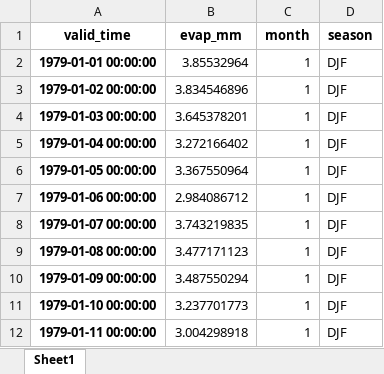
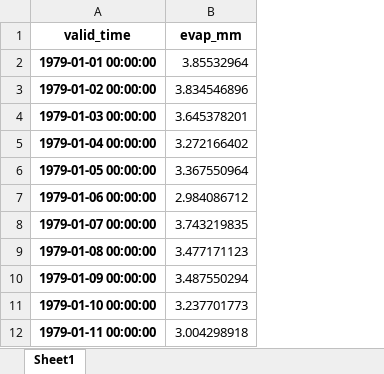
Before and after one commit to ehuistra/volta-case, an Excel workbook: evaporation_daily_design_year.xlsx, sheet Sheet1, drawn as a sheet; only a part is shown; values as stored, in another font and other column widths than the file's, no borders; the diff names each change by its address in the sheet, - before the commit and + after, or states it on an @@ line.

Commit message:
Data and a new python code

```diff
--- a/evaporation_daily_design_year.xlsx (sheet Sheet1)
+++ b/evaporation_daily_design_year.xlsx (sheet Sheet1)
-column C (month), rows 2-12: all 1
-column D (season), rows 2-12: all DJF
```
Also changed, not shown: 4 other files.
